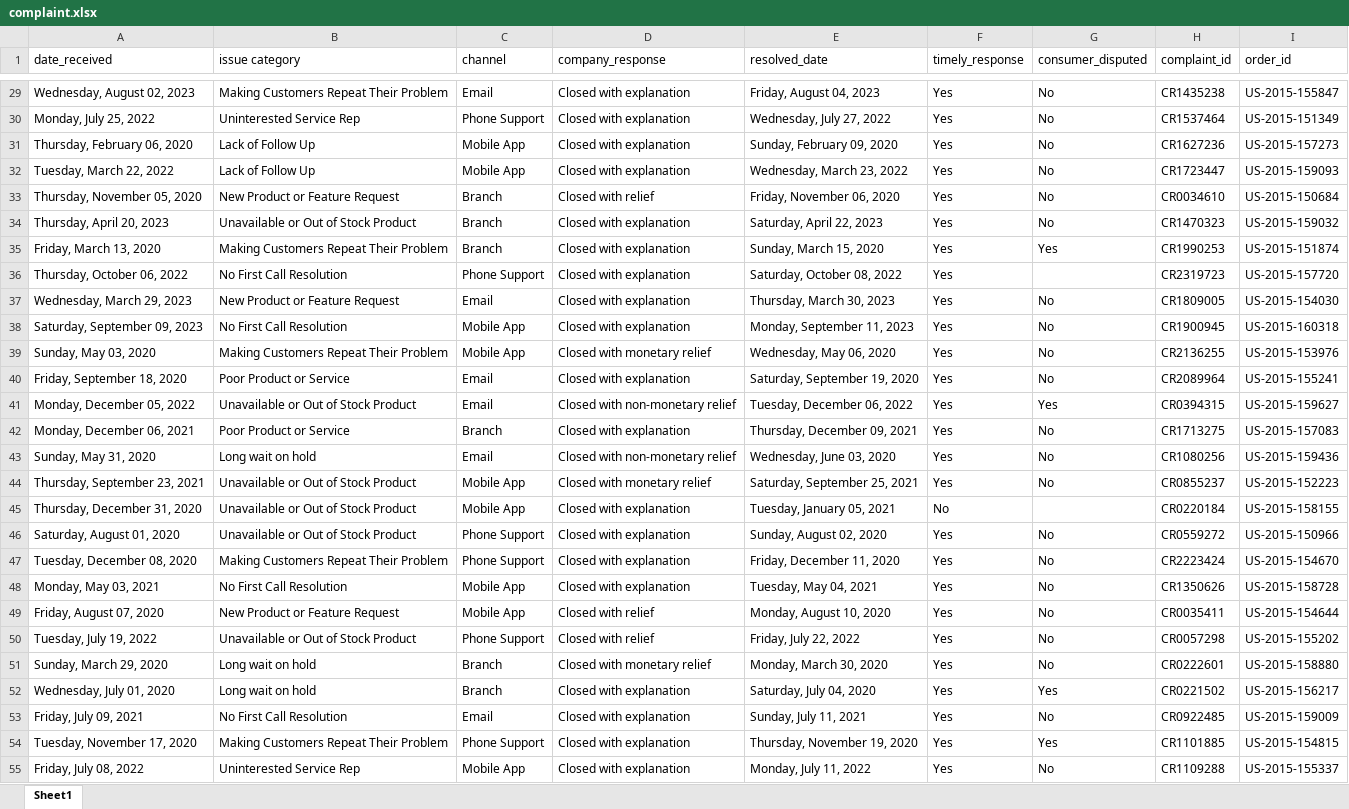
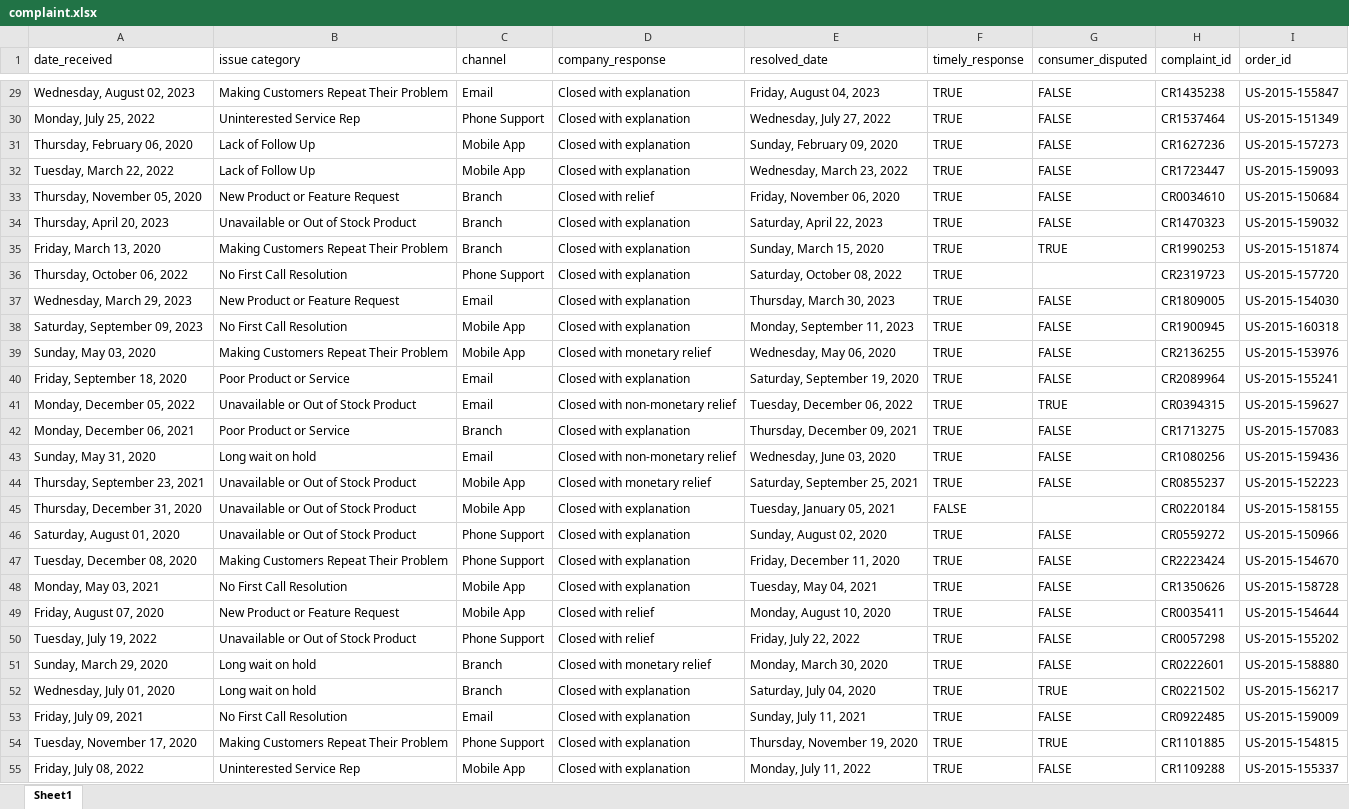
Before and after one commit to sunil-mnair/curriculum, an Excel workbook: powerbi/powerbi_sample_dataset/complaint.xlsx, sheet Sheet1, drawn as a sheet; only a part is shown, gaps mark what is left out; values as stored, in another font and other column widths than the file's, no cell formats; table styles not drawn; the diff covers the shown part only; the diff names each change by its address in the sheet, - before the commit and + after, or states it on an @@ line.

```diff
--- a/powerbi/powerbi_sample_dataset/complaint.xlsx (sheet Sheet1)
+++ b/powerbi/powerbi_sample_dataset/complaint.xlsx (sheet Sheet1)
-F29:F44 (timely_response): Yes
+F29:F44 (timely_response): TRUE
-G29:G34 (consumer_disputed): No
+G29:G34 (consumer_disputed): FALSE
-G35 (consumer_disputed): Yes
+G35 (consumer_disputed): TRUE
-G37:G40 (consumer_disputed): No
+G37:G40 (consumer_disputed): FALSE
-G41 (consumer_disputed): Yes
+G41 (consumer_disputed): TRUE
-G42:G44 (consumer_disputed): No
+G42:G44 (consumer_disputed): FALSE
-F45 (timely_response): No
+F45 (timely_response): FALSE
-F46:F55 (timely_response): Yes
+F46:F55 (timely_response): TRUE
-G46:G51 (consumer_disputed): No
+G46:G51 (consumer_disputed): FALSE
-G52 (consumer_disputed): Yes
+G52 (consumer_disputed): TRUE
-G53 (consumer_disputed): No
+G53 (consumer_disputed): FALSE
-G54 (consumer_disputed): Yes
+G54 (consumer_disputed): TRUE
-G55 (consumer_disputed): No
+G55 (consumer_disputed): FALSE
```
Also changed, not shown: 1293 edited cells elsewhere in this sheet, cell formats, powerbi/powerbi_sample_dataset/order.xlsx, 3 other files.
